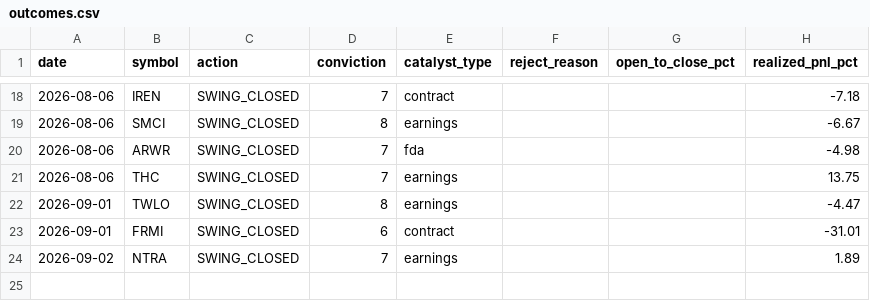
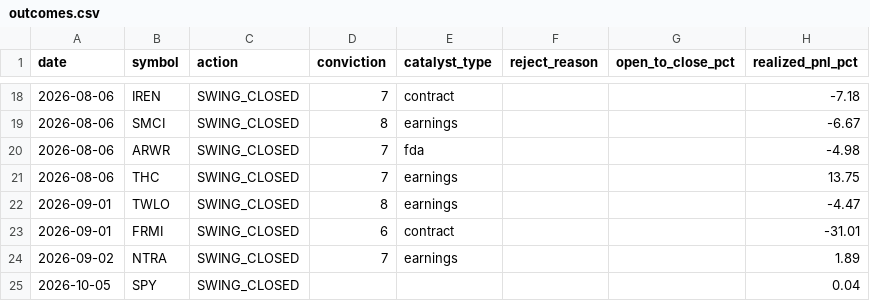
Before and after one commit to ejmacor/Claude-Trader-Experiment-, a CSV file: logs/outcomes.csv, drawn as a sheet; only a part is shown, gaps mark what is left out.

```diff
--- a/logs/outcomes.csv
+++ b/logs/outcomes.csv
@@ -24 +24,2 @@ date,symbol,action,conviction,catalyst_type,reject_reason,open_to_close_pct,real
 2026-09-02,NTRA,SWING_CLOSED,7,earnings,,,1.89
+2026-10-05,SPY,SWING_CLOSED,,,,,0.04
```
Also changed, not shown: 1 other file.
